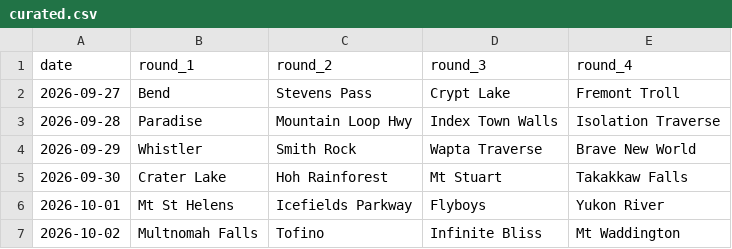
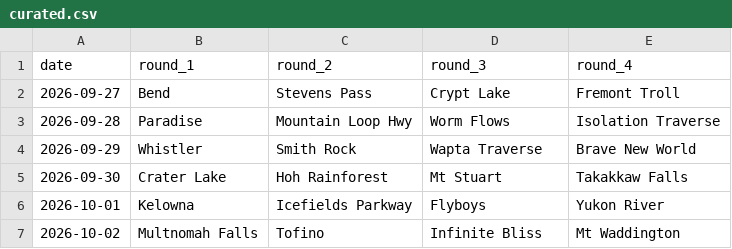
Before and after one commit to pnwtap/pnwtap.github.io, a CSV file: data/curated.csv, drawn as a sheet.

```diff
--- a/data/curated.csv
+++ b/data/curated.csv
@@ -2,6 +2,6 @@ date,round_1,round_2,round_3,round_4
 2026-09-27,Bend,Stevens Pass,Crypt Lake,Fremont Troll
-2026-09-28,Paradise,Mountain Loop Hwy,Index Town Walls,Isolation Traverse
+2026-09-28,Paradise,Mountain Loop Hwy,Worm Flows,Isolation Traverse
 2026-09-29,Whistler,Smith Rock,Wapta Traverse,Brave New World
 2026-09-30,Crater Lake,Hoh Rainforest,Mt Stuart,Takakkaw Falls
-2026-10-01,Mt St Helens,Icefields Parkway,Flyboys,Yukon River
+2026-10-01,Kelowna,Icefields Parkway,Flyboys,Yukon River
 2026-10-02,Multnomah Falls,Tofino,Infinite Bliss,Mt Waddington
```
Also changed, not shown: 9 other files.
